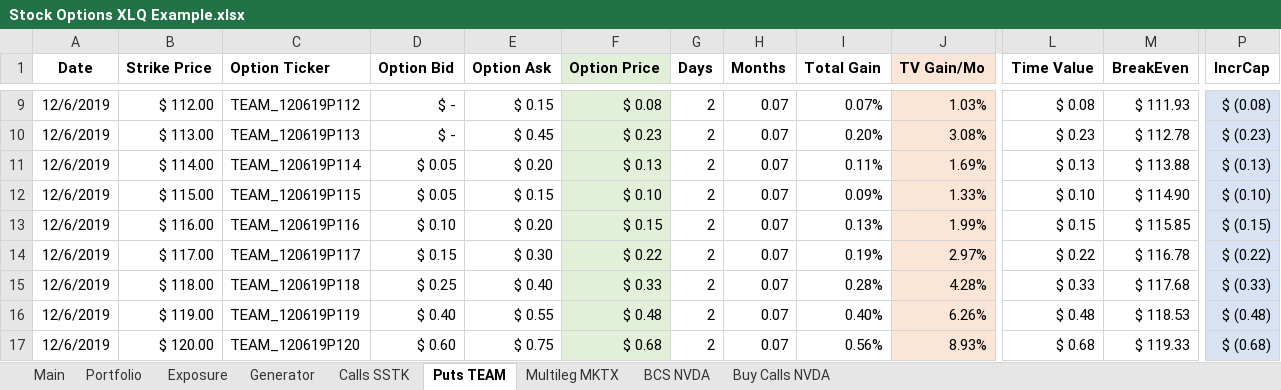
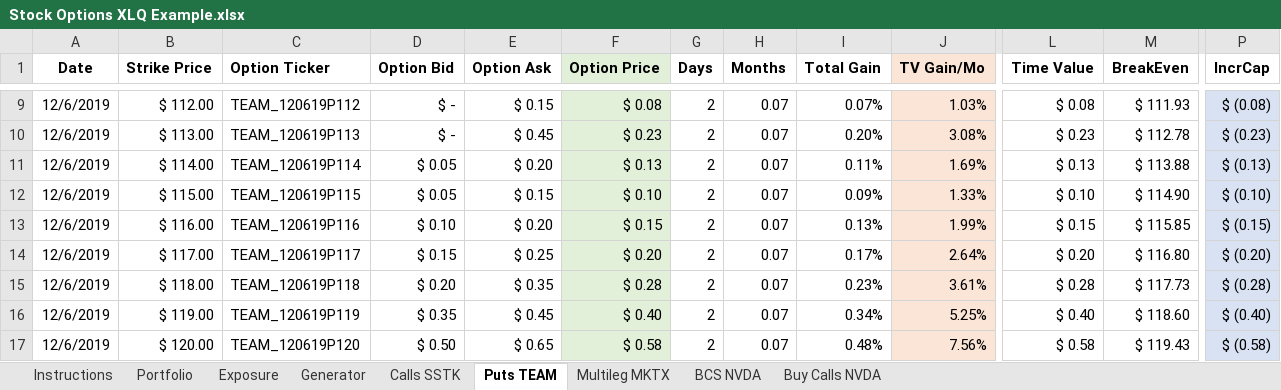
Before and after one commit to davemc0/Stock, an Excel workbook: Stock Options XLQ Example.xlsx, sheet Puts TEAM, drawn as a sheet; only a part is shown, gaps mark what is left out; values as stored, in another font and other column widths than the file's, no borders; conditional formats not drawn; the diff covers the shown part only; the diff names each change by its address in the sheet, - before the commit and + after, or states it on an @@ line.

Commit message:
Rename main sheet

```diff
--- a/Stock Options XLQ Example.xlsx (sheet Puts TEAM)
+++ b/Stock Options XLQ Example.xlsx (sheet Puts TEAM)
-sheet tab: Main
+sheet tab: Instructions
-E14 (Option Ask): $ 0.30
+E14 (Option Ask): $ 0.25
-F14 (Option Price): $ 0.22
+F14 (Option Price): $ 0.20
-I14 (Total Gain): 0.19%
+I14 (Total Gain): 0.17%
-J14 (TV Gain/Mo): 2.97%
+J14 (TV Gain/Mo): 2.64%
-L14 (Time Value): $ 0.22
+L14 (Time Value): $ 0.20
-M14 (BreakEven): $ 116.78
+M14 (BreakEven): $ 116.80
-P14 (IncrCap): $ (0.22)
+P14 (IncrCap): $ (0.20)
-D15 (Option Bid): $ 0.25
+D15 (Option Bid): $ 0.20
-E15 (Option Ask): $ 0.40
+E15 (Option Ask): $ 0.35
-F15 (Option Price): $ 0.33
+F15 (Option Price): $ 0.28
-I15 (Total Gain): 0.28%
+I15 (Total Gain): 0.23%
-J15 (TV Gain/Mo): 4.28%
+J15 (TV Gain/Mo): 3.61%
-L15 (Time Value): $ 0.33
+L15 (Time Value): $ 0.28
-M15 (BreakEven): $ 117.68
+M15 (BreakEven): $ 117.73
-P15 (IncrCap): $ (0.33)
+P15 (IncrCap): $ (0.28)
-D16 (Option Bid): $ 0.40
+D16 (Option Bid): $ 0.35
-E16 (Option Ask): $ 0.55
+E16 (Option Ask): $ 0.45
-F16 (Option Price): $ 0.48
+F16 (Option Price): $ 0.40
-I16 (Total Gain): 0.40%
+I16 (Total Gain): 0.34%
-J16 (TV Gain/Mo): 6.26%
+J16 (TV Gain/Mo): 5.25%
-L16 (Time Value): $ 0.48
+L16 (Time Value): $ 0.40
-M16 (BreakEven): $ 118.53
+M16 (BreakEven): $ 118.60
-P16 (IncrCap): $ (0.48)
+P16 (IncrCap): $ (0.40)
-D17 (Option Bid): $ 0.60
+D17 (Option Bid): $ 0.50
-E17 (Option Ask): $ 0.75
+E17 (Option Ask): $ 0.65
-F17 (Option Price): $ 0.68
+F17 (Option Price): $ 0.58
-I17 (Total Gain): 0.56%
+I17 (Total Gain): 0.48%
-J17 (TV Gain/Mo): 8.93%
+J17 (TV Gain/Mo): 7.56%
-L17 (Time Value): $ 0.68
+L17 (Time Value): $ 0.58
-M17 (BreakEven): $ 119.33
+M17 (BreakEven): $ 119.43
-P17 (IncrCap): $ (0.68)
+P17 (IncrCap): $ (0.58)
```
Also changed, not shown: 648 edited cells elsewhere in this sheet, sheet BCS NVDA, sheet Calls SSTK, sheet Buy Calls NVDA, sheet Multileg MKTX, sheet Portfolio, sheet Exposure, 1 more sheet, charts or pictures.
